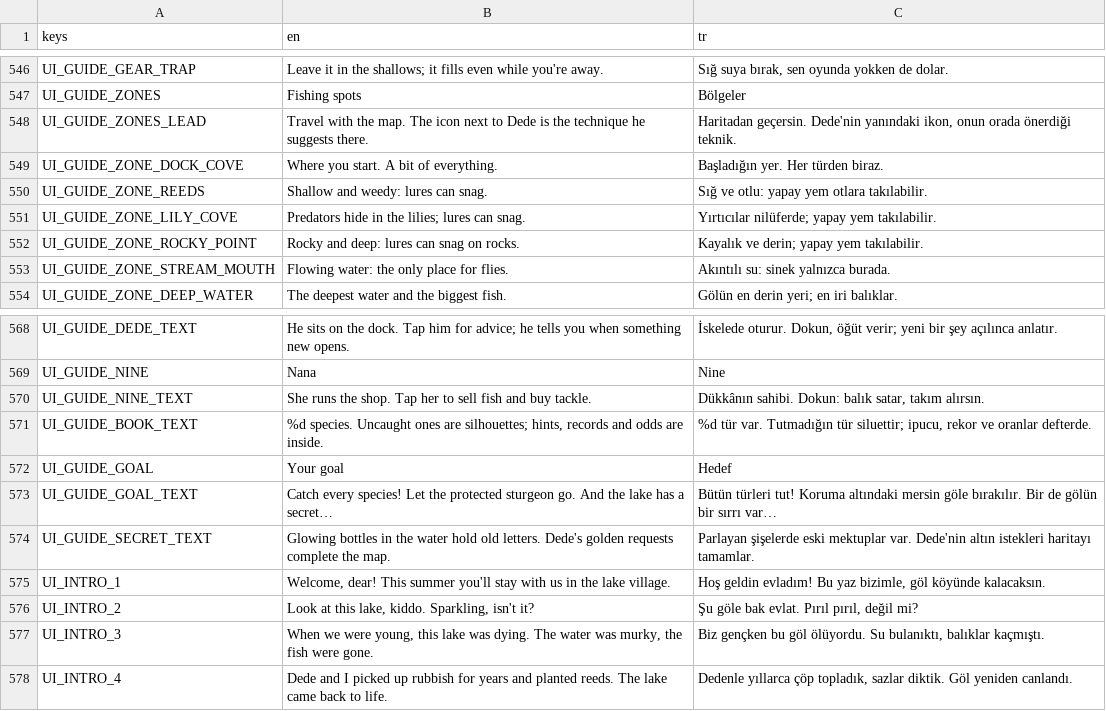
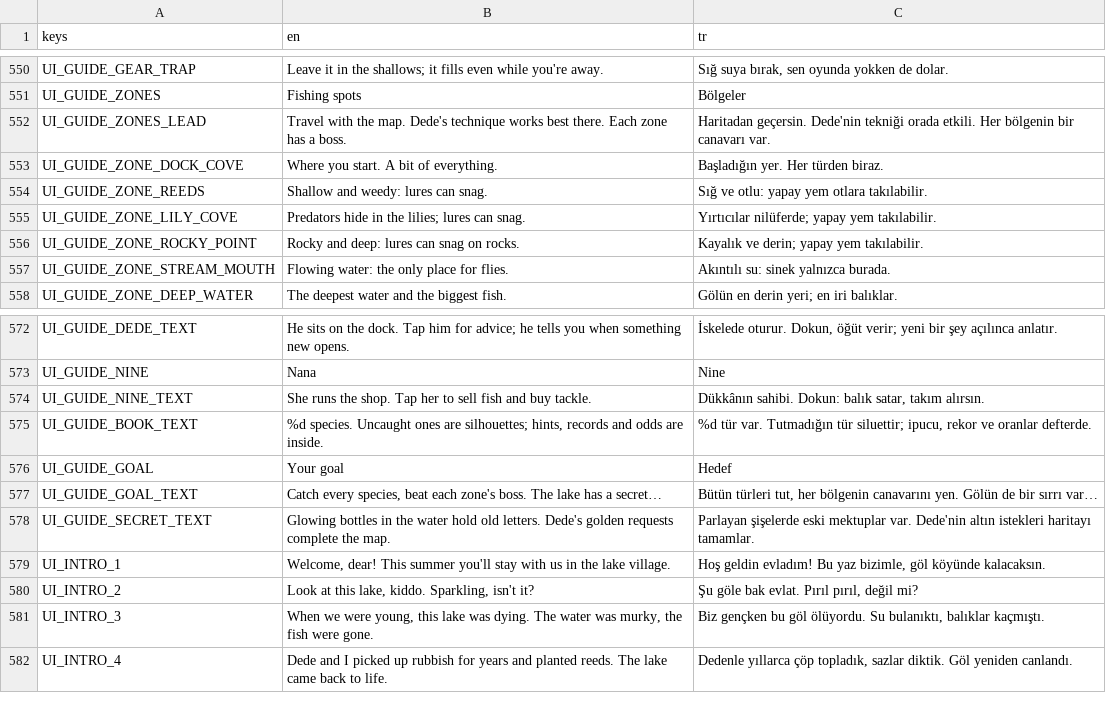
Before and after one commit to ErsinAydogmuss/game1, a CSV file: localization/strings.csv, drawn as a sheet; only a part is shown, gaps mark what is left out; the diff covers the shown part only.

```diff
--- a/localization/strings.csv
+++ b/localization/strings.csv
@@ -547,3 +551,3 @@ UI_GUIDE_GEAR_TRAP,Leave it in the shallows; it fills even while you're away.,"S
 UI_GUIDE_ZONES,Fishing spots,Bölgeler
-UI_GUIDE_ZONES_LEAD,Travel with the map. The icon next to Dede is the technique he suggests there.,"Haritadan geçersin. Dede'nin yanındaki ikon, onun orada önerdiği teknik."
+UI_GUIDE_ZONES_LEAD,"Travel with the map. Dede's technique works best there. Each zone has a boss.","Haritadan geçersin. Dede'nin tekniği orada etkili. Her bölgenin bir canavarı var."
 UI_GUIDE_ZONE_DOCK_COVE,Where you start. A bit of everything.,Başladığın yer. Her türden biraz.
@@ -572,3 +576,3 @@ UI_GUIDE_BOOK_TEXT,"%d species. Uncaught ones are silhouettes; hints, records an
 UI_GUIDE_GOAL,Your goal,Hedef
-UI_GUIDE_GOAL_TEXT,Catch every species! Let the protected sturgeon go. And the lake has a secret…,Bütün türleri tut! Koruma altındaki mersin göle bırakılır. Bir de gölün bir sırrı var…
+UI_GUIDE_GOAL_TEXT,"Catch every species, beat each zone's boss. The lake has a secret…","Bütün türleri tut, her bölgenin canavarını yen. Gölün de bir sırrı var…"
 UI_GUIDE_SECRET_TEXT,Glowing bottles in the water hold old letters. Dede's golden requests complete the map.,Parlayan şişelerde eski mektuplar var. Dede'nin altın istekleri haritayı tamamlar.
```
Also changed, not shown: 16 added rows elsewhere in this file, 22 other files.
